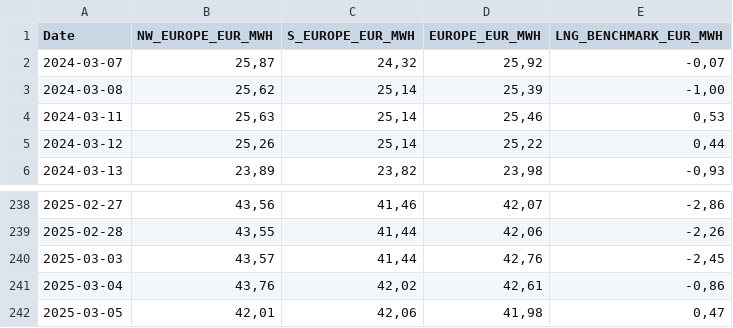
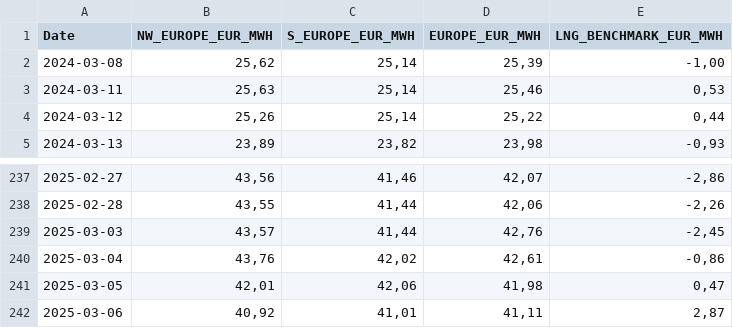
Before and after one commit to Economics-SP-V/Showroom, a CSV file: lng_prices.csv, drawn as a sheet; only a part is shown, gaps mark what is left out; removed rows and columns are numbered as before the commit, all else as after; the diff names each change by its address in the sheet, - before the commit and + after, or states it on an @@ line.

Commit message:
Daily Update

```diff
--- a/lng_prices.csv
+++ b/lng_prices.csv
-row 2: 2024-03-07 | 25,87 | 24,32 | 25,92 | -0,07
+row 242: 2025-03-06 | 40,92 | 41,01 | 41,11 | 2,87
```
